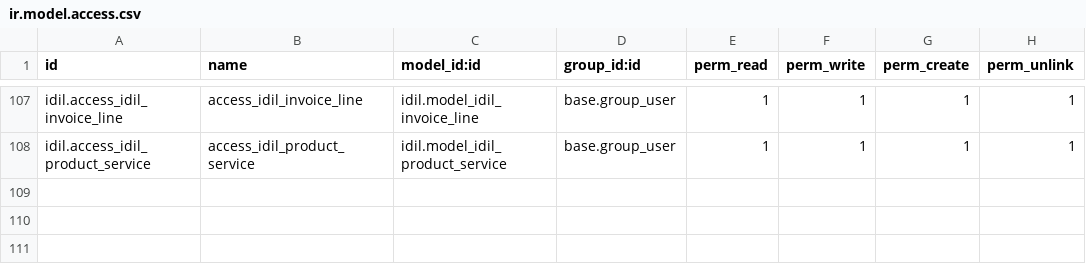
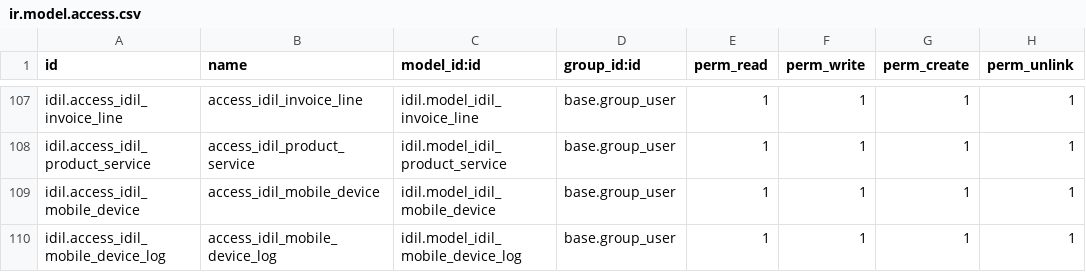
Before and after one commit to Ayuubi/nagaad, a CSV file: nagaad_addons/idil/security/ir.model.access.csv, drawn as a sheet; only a part is shown, gaps mark what is left out; the diff names each change by its address in the sheet, - before the commit and + after, or states it on an @@ line.

```diff
--- a/nagaad_addons/idil/security/ir.model.access.csv
+++ b/nagaad_addons/idil/security/ir.model.access.csv
+row 109: idil.access_idil_mobile_device | access_idil_mobile_device | idil.model_idil_mobile_device | base.group_user | 1 | 1 | 1 | 1
+row 110: idil.access_idil_mobile_device_log | access_idil_mobile_device_log | idil.model_idil_mobile_device_log | base.group_user | 1 | 1 | 1 | 1
```
Also changed, not shown: 7 other files.
